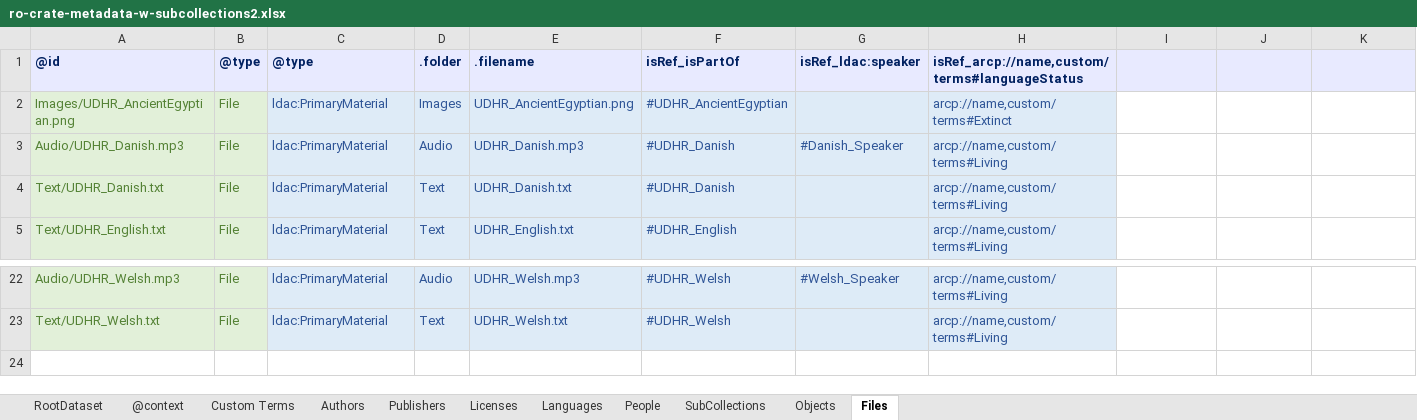
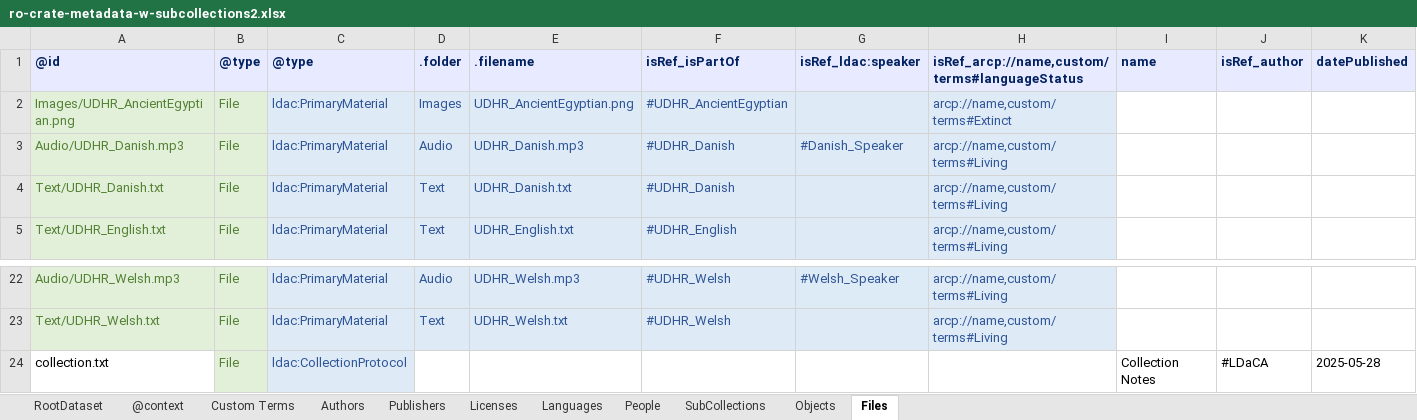
Before and after one commit to Language-Research-Technology/corpus-tools-ro-crate, an Excel workbook: test_data/udhr-translations/ro-crate-metadata-w-subcollections2.xlsx, sheet Files, drawn as a sheet; only a part is shown, gaps mark what is left out; values as stored, in another font and other column widths than the file's, no borders; the diff names each change by its address in the sheet, - before the commit and + after, or states it on an @@ line.

```diff
--- a/test_data/udhr-translations/ro-crate-metadata-w-subcollections2.xlsx (sheet Files)
+++ b/test_data/udhr-translations/ro-crate-metadata-w-subcollections2.xlsx (sheet Files)
-I1: (empty)
+I1: name
-J1: (empty)
+J1: isRef_author
-K1: (empty)
+K1: datePublished
+row 24: collection.txt | File | ldac:CollectionProtocol |  |  |  |  |  | Collection Notes | #LDaCA | 2025-05-28
```
Also changed, not shown: sheet RootDataset, sheet SubCollections, sheet Authors, formulas that keep their value, 5 other files.
